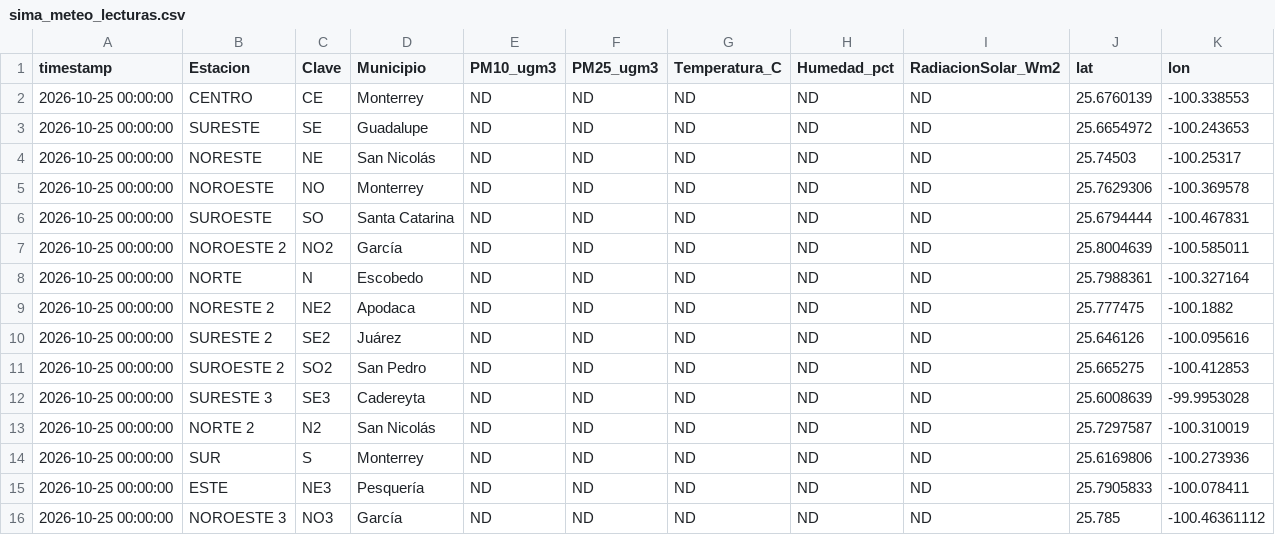
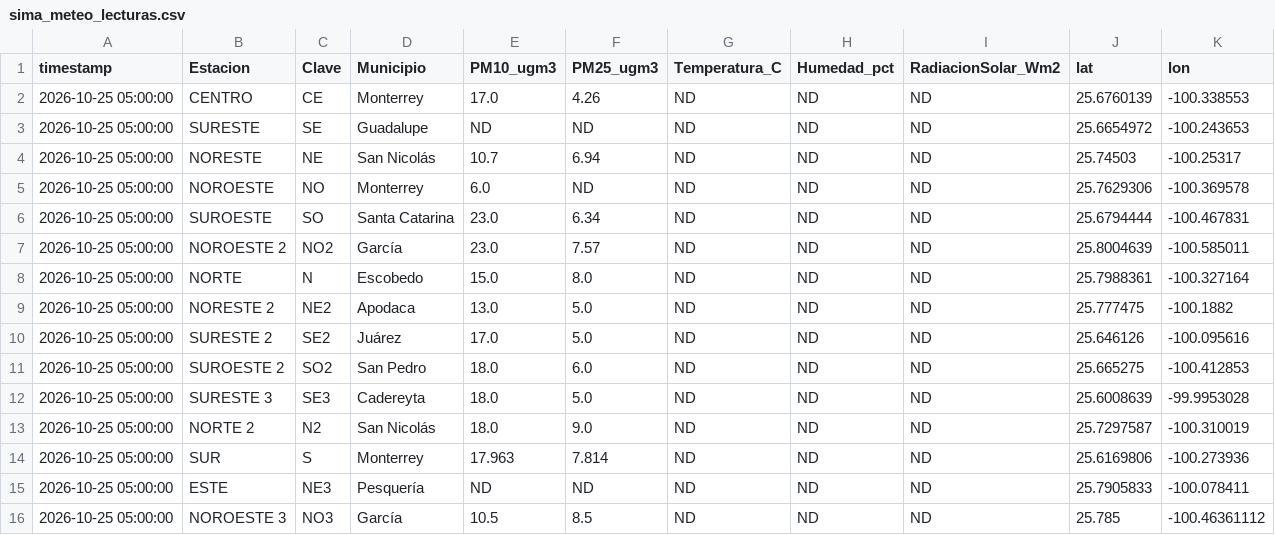
Before and after one commit to vasquez-roberto/capa_meteorologica, a CSV file: SIMA/sima_meteo_lecturas.csv, drawn as a sheet.

```diff
--- a/SIMA/sima_meteo_lecturas.csv
+++ b/SIMA/sima_meteo_lecturas.csv
@@ -1,16 +1,16 @@
 timestamp,Estacion,Clave,Municipio,PM10_ugm3,PM25_ugm3,Temperatura_C,Humedad_pct,RadiacionSolar_Wm2,lat,lon
-2026-10-25 00:00:00,CENTRO,CE,Monterrey,ND,ND,ND,ND,ND,25.6760139,-100.338553
-2026-10-25 00:00:00,SURESTE,SE,Guadalupe,ND,ND,ND,ND,ND,25.6654972,-100.243653
-2026-10-25 00:00:00,NORESTE,NE,San Nicolás,ND,ND,ND,ND,ND,25.74503,-100.25317
-2026-10-25 00:00:00,NOROESTE,NO,Monterrey,ND,ND,ND,ND,ND,25.7629306,-100.369578
-2026-10-25 00:00:00,SUROESTE,SO,Santa Catarina,ND,ND,ND,ND,ND,25.6794444,-100.467831
-2026-10-25 00:00:00,NOROESTE 2,NO2,García,ND,ND,ND,ND,ND,25.8004639,-100.585011
-2026-10-25 00:00:00,NORTE,N,Escobedo,ND,ND,ND,ND,ND,25.7988361,-100.327164
-2026-10-25 00:00:00,NORESTE 2,NE2,Apodaca,ND,ND,ND,ND,ND,25.777475,-100.1882
-2026-10-25 00:00:00,SURESTE 2,SE2,Juárez,ND,ND,ND,ND,ND,25.646126,-100.095616
-2026-10-25 00:00:00,SUROESTE 2,SO2,San Pedro,ND,ND,ND,ND,ND,25.665275,-100.412853
-2026-10-25 00:00:00,SURESTE 3,SE3,Cadereyta,ND,ND,ND,ND,ND,25.6008639,-99.9953028
-2026-10-25 00:00:00,NORTE 2,N2,San Nicolás,ND,ND,ND,ND,ND,25.7297587,-100.310019
-2026-10-25 00:00:00,SUR,S,Monterrey,ND,ND,ND,ND,ND,25.6169806,-100.273936
-2026-10-25 00:00:00,ESTE,NE3,Pesquería,ND,ND,ND,ND,ND,25.7905833,-100.078411
-2026-10-25 00:00:00,NOROESTE 3,NO3,García,ND,ND,ND,ND,ND,25.785,-100.46361112
+2026-10-25 05:00:00,CENTRO,CE,Monterrey,17.0,4.26,ND,ND,ND,25.6760139,-100.338553
+2026-10-25 05:00:00,SURESTE,SE,Guadalupe,ND,ND,ND,ND,ND,25.6654972,-100.243653
+2026-10-25 05:00:00,NORESTE,NE,San Nicolás,10.7,6.94,ND,ND,ND,25.74503,-100.25317
+2026-10-25 05:00:00,NOROESTE,NO,Monterrey,6.0,ND,ND,ND,ND,25.7629306,-100.369578
+2026-10-25 05:00:00,SUROESTE,SO,Santa Catarina,23.0,6.34,ND,ND,ND,25.6794444,-100.467831
+2026-10-25 05:00:00,NOROESTE 2,NO2,García,23.0,7.57,ND,ND,ND,25.8004639,-100.585011
+2026-10-25 05:00:00,NORTE,N,Escobedo,15.0,8.0,ND,ND,ND,25.7988361,-100.327164
+2026-10-25 05:00:00,NORESTE 2,NE2,Apodaca,13.0,5.0,ND,ND,ND,25.777475,-100.1882
+2026-10-25 05:00:00,SURESTE 2,SE2,Juárez,17.0,5.0,ND,ND,ND,25.646126,-100.095616
+2026-10-25 05:00:00,SUROESTE 2,SO2,San Pedro,18.0,6.0,ND,ND,ND,25.665275,-100.412853
+2026-10-25 05:00:00,SURESTE 3,SE3,Cadereyta,18.0,5.0,ND,ND,ND,25.6008639,-99.9953028
+2026-10-25 05:00:00,NORTE 2,N2,San Nicolás,18.0,9.0,ND,ND,ND,25.7297587,-100.310019
+2026-10-25 05:00:00,SUR,S,Monterrey,17.963,7.814,ND,ND,ND,25.6169806,-100.273936
+2026-10-25 05:00:00,ESTE,NE3,Pesquería,ND,ND,ND,ND,ND,25.7905833,-100.078411
+2026-10-25 05:00:00,NOROESTE 3,NO3,García,10.5,8.5,ND,ND,ND,25.785,-100.46361112
```
Also changed, not shown: Purple Air/purpleair_meteo_lecturas.csv, SIMA/sima_interpolacion_lecturas.csv, 11 other files.
